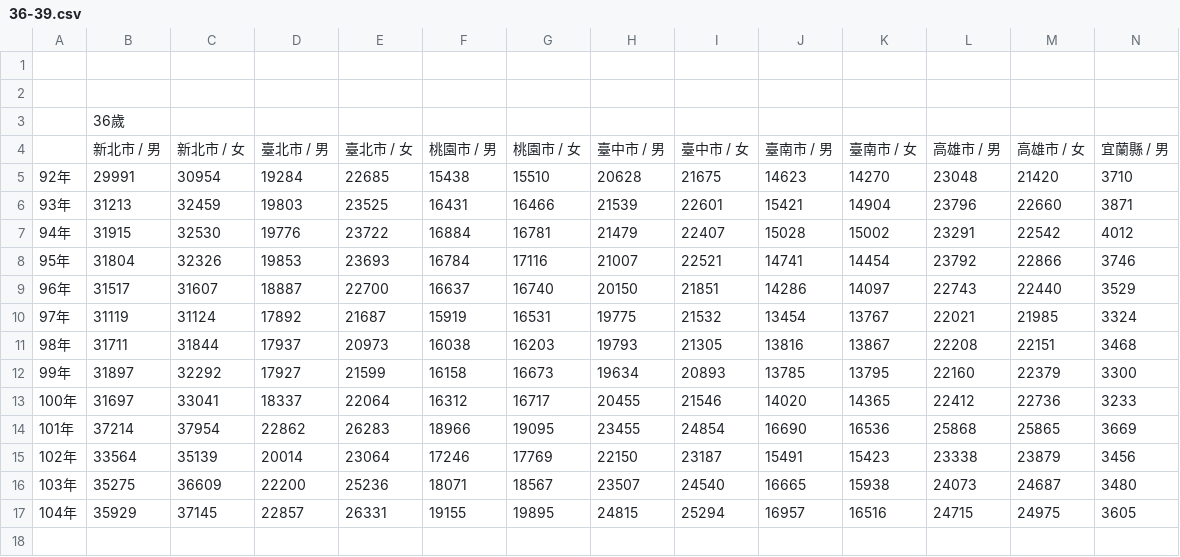
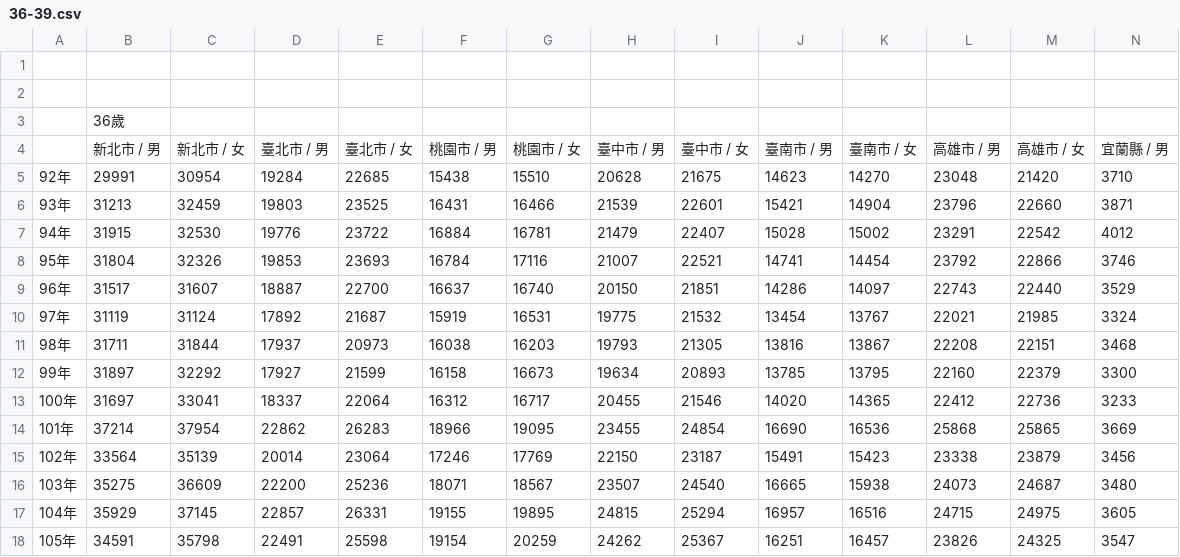
Before and after one commit to thorhsu/hw05, a CSV file: data/36-39.csv, drawn as a sheet; only a part is shown; rows hold the shown columns only; the diff names each change by its address in the sheet, - before the commit and + after, or states it on an @@ line.

```diff
--- a/data/36-39.csv
+++ b/data/36-39.csv
+row 18: 105年 | 34591 | 35798 | 22491 | 25598 | 19154 | 20259 | 24262 | 25367 | 16251 | 16457 | 23826 | 24325 | 3547
```
Also changed, not shown: data/24-27.csv, data/32-35.csv, 23 other files.
